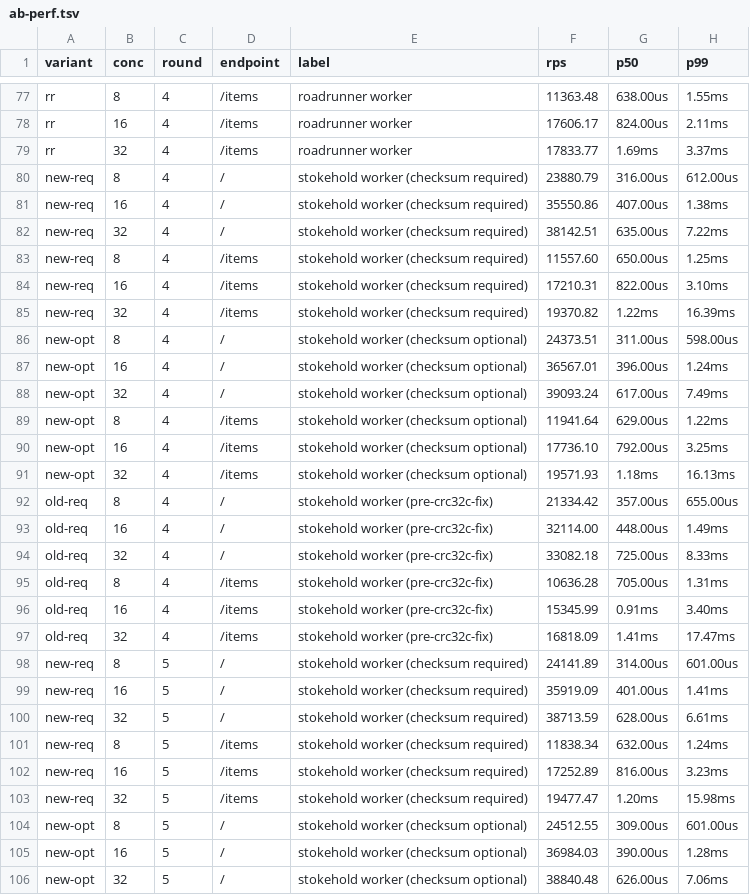
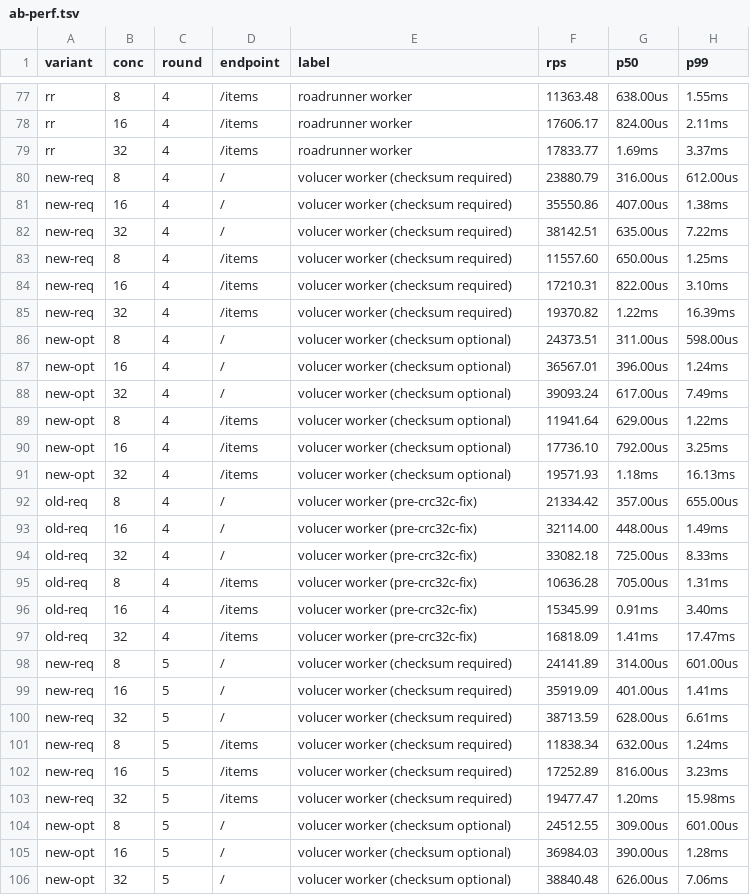
Before and after one commit to sailantis/stokehold-competition, a TSV file: results/ab-perf.tsv, drawn as a sheet; only a part is shown, gaps mark what is left out; the diff covers the shown part only.

```diff
--- a/results/ab-perf.tsv
+++ b/results/ab-perf.tsv
@@ -79,28 +79,28 @@ rr	16	4	/items	roadrunner worker	17606.17	824.00us	2.11ms
 rr	32	4	/items	roadrunner worker	17833.77	1.69ms	3.37ms
-new-req	8	4	/	stokehold worker (checksum required)	23880.79	316.00us	612.00us
-new-req	16	4	/	stokehold worker (checksum required)	35550.86	407.00us	1.38ms
-new-req	32	4	/	stokehold worker (checksum required)	38142.51	635.00us	7.22ms
-new-req	8	4	/items	stokehold worker (checksum required)	11557.60	650.00us	1.25ms
-new-req	16	4	/items	stokehold worker (checksum required)	17210.31	822.00us	3.10ms
-new-req	32	4	/items	stokehold worker (checksum required)	19370.82	1.22ms	16.39ms
-new-opt	8	4	/	stokehold worker (checksum optional)	24373.51	311.00us	598.00us
-new-opt	16	4	/	stokehold worker (checksum optional)	36567.01	396.00us	1.24ms
-new-opt	32	4	/	stokehold worker (checksum optional)	39093.24	617.00us	7.49ms
-new-opt	8	4	/items	stokehold worker (checksum optional)	11941.64	629.00us	1.22ms
-new-opt	16	4	/items	stokehold worker (checksum optional)	17736.10	792.00us	3.25ms
-new-opt	32	4	/items	stokehold worker (checksum optional)	19571.93	1.18ms	16.13ms
-old-req	8	4	/	stokehold worker (pre-crc32c-fix)	21334.42	357.00us	655.00us
-old-req	16	4	/	stokehold worker (pre-crc32c-fix)	32114.00	448.00us	1.49ms
-old-req	32	4	/	stokehold worker (pre-crc32c-fix)	33082.18	725.00us	8.33ms
-old-req	8	4	/items	stokehold worker (pre-crc32c-fix)	10636.28	705.00us	1.31ms
-old-req	16	4	/items	stokehold worker (pre-crc32c-fix)	15345.99	0.91ms	3.40ms
-old-req	32	4	/items	stokehold worker (pre-crc32c-fix)	16818.09	1.41ms	17.47ms
-new-req	8	5	/	stokehold worker (checksum required)	24141.89	314.00us	601.00us
-new-req	16	5	/	stokehold worker (checksum required)	35919.09	401.00us	1.41ms
-new-req	32	5	/	stokehold worker (checksum required)	38713.59	628.00us	6.61ms
-new-req	8	5	/items	stokehold worker (checksum required)	11838.34	632.00us	1.24ms
-new-req	16	5	/items	stokehold worker (checksum required)	17252.89	816.00us	3.23ms
-new-req	32	5	/items	stokehold worker (checksum required)	19477.47	1.20ms	15.98ms
-new-opt	8	5	/	stokehold worker (checksum optional)	24512.55	309.00us	601.00us
-new-opt	16	5	/	stokehold worker (checksum optional)	36984.03	390.00us	1.28ms
-new-opt	32	5	/	stokehold worker (checksum optional)	38840.48	626.00us	7.06ms
+new-req	8	4	/	volucer worker (checksum required)	23880.79	316.00us	612.00us
+new-req	16	4	/	volucer worker (checksum required)	35550.86	407.00us	1.38ms
+new-req	32	4	/	volucer worker (checksum required)	38142.51	635.00us	7.22ms
+new-req	8	4	/items	volucer worker (checksum required)	11557.60	650.00us	1.25ms
+new-req	16	4	/items	volucer worker (checksum required)	17210.31	822.00us	3.10ms
+new-req	32	4	/items	volucer worker (checksum required)	19370.82	1.22ms	16.39ms
+new-opt	8	4	/	volucer worker (checksum optional)	24373.51	311.00us	598.00us
+new-opt	16	4	/	volucer worker (checksum optional)	36567.01	396.00us	1.24ms
+new-opt	32	4	/	volucer worker (checksum optional)	39093.24	617.00us	7.49ms
+new-opt	8	4	/items	volucer worker (checksum optional)	11941.64	629.00us	1.22ms
+new-opt	16	4	/items	volucer worker (checksum optional)	17736.10	792.00us	3.25ms
+new-opt	32	4	/items	volucer worker (checksum optional)	19571.93	1.18ms	16.13ms
+old-req	8	4	/	volucer worker (pre-crc32c-fix)	21334.42	357.00us	655.00us
+old-req	16	4	/	volucer worker (pre-crc32c-fix)	32114.00	448.00us	1.49ms
+old-req	32	4	/	volucer worker (pre-crc32c-fix)	33082.18	725.00us	8.33ms
+old-req	8	4	/items	volucer worker (pre-crc32c-fix)	10636.28	705.00us	1.31ms
+old-req	16	4	/items	volucer worker (pre-crc32c-fix)	15345.99	0.91ms	3.40ms
+old-req	32	4	/items	volucer worker (pre-crc32c-fix)	16818.09	1.41ms	17.47ms
+new-req	8	5	/	volucer worker (checksum required)	24141.89	314.00us	601.00us
+new-req	16	5	/	volucer worker (checksum required)	35919.09	401.00us	1.41ms
+new-req	32	5	/	volucer worker (checksum required)	38713.59	628.00us	6.61ms
+new-req	8	5	/items	volucer worker (checksum required)	11838.34	632.00us	1.24ms
+new-req	16	5	/items	volucer worker (checksum required)	17252.89	816.00us	3.23ms
+new-req	32	5	/items	volucer worker (checksum required)	19477.47	1.20ms	15.98ms
+new-opt	8	5	/	volucer worker (checksum optional)	24512.55	309.00us	601.00us
+new-opt	16	5	/	volucer worker (checksum optional)	36984.03	390.00us	1.28ms
+new-opt	32	5	/	volucer worker (checksum optional)	38840.48	626.00us	7.06ms
```
Also changed, not shown: 99 edited cells elsewhere in this file, results/crossover-ddaada7.tsv, results/crossover.tsv, 48 other files.
